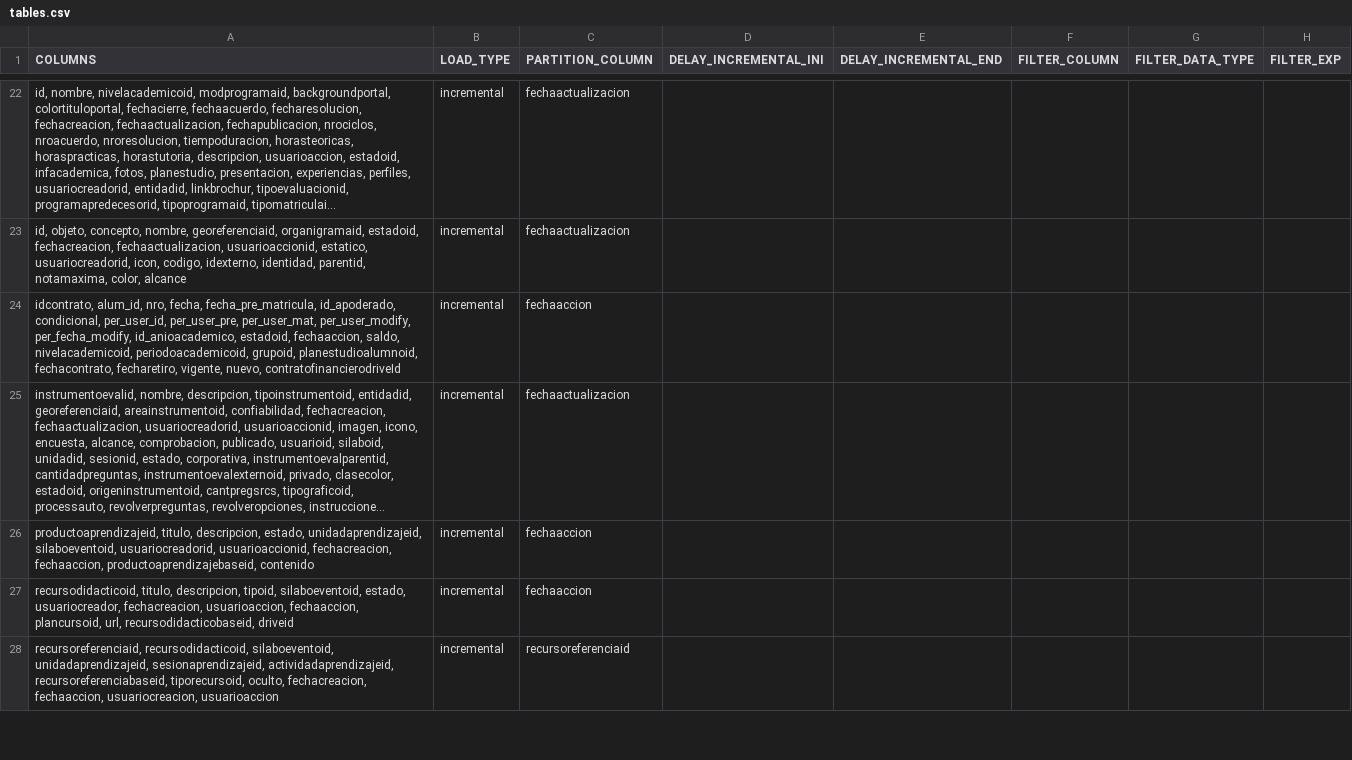
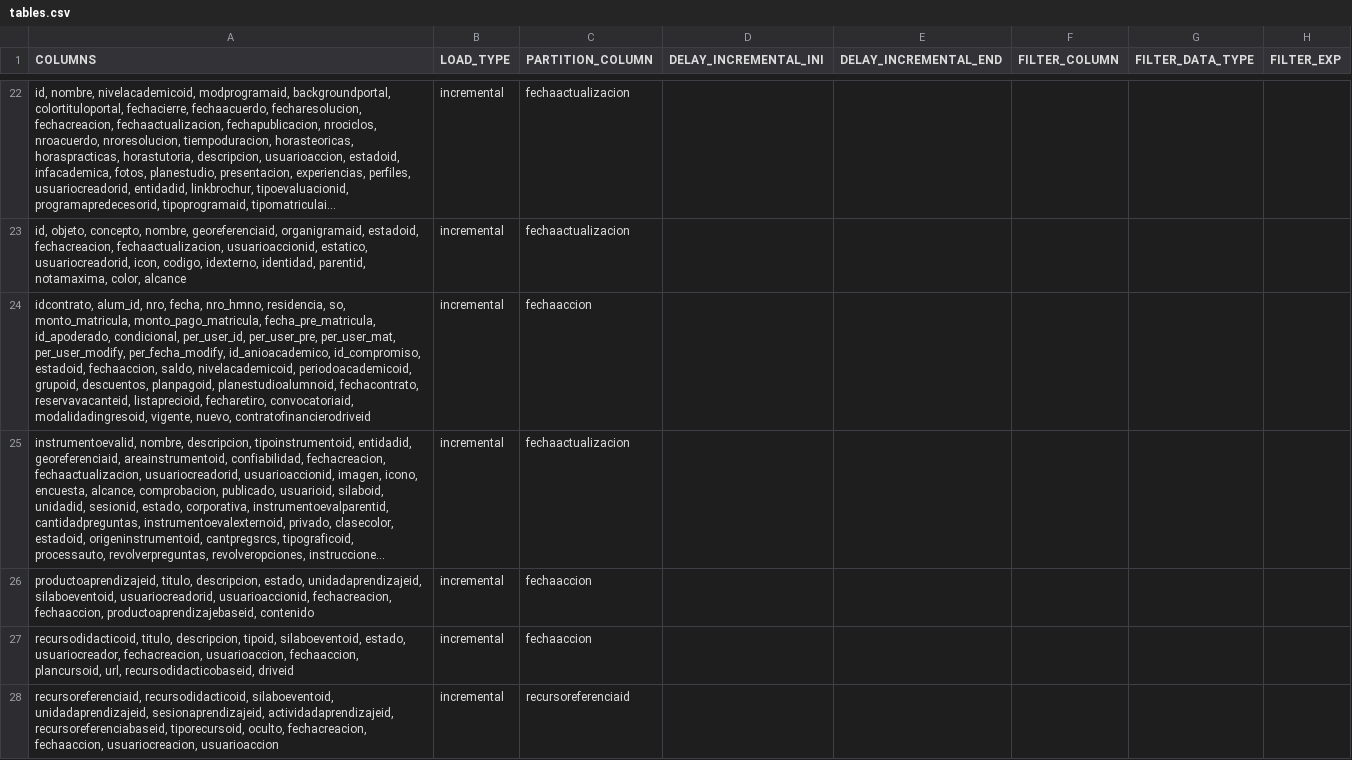
Before and after one commit to MR34Z1r0/cdk-datalake-ingest-upeu, a CSV file: artifacts/configuration/csv/tables.csv, drawn as a sheet; only a part is shown, gaps mark what is left out; long unchanged cells end in …; the diff covers the shown part only; the diff names each change by its address in the sheet, - before the commit and + after, or states it on an @@ line.

```diff
--- a/artifacts/configuration/csv/tables.csv
+++ b/artifacts/configuration/csv/tables.csv
-A24 (COLUMNS): …nro, fecha, fecha_pre_matricula, id_apoderado, condicional, per_user_id, per_user_pre, per_user_mat, per_user_modify, per_fecha_modify, id_anioacademico, estadoid, fechaaccion, saldo, nivelacademicoid, periodoacademicoid, grupoid, planestudioalumnoid, fechacontrato, fecharetiro, vigente, nuevo, contratofinancierodriveId
+A24 (COLUMNS): …nro, fecha, nro_hmno, residencia, so, monto_matricula, monto_pago_matricula, fecha_pre_matricula, id_apoderado, condicional, per_user_id, per_user_pre, per_user_mat, per_user_modify, per_fecha_modify, id_anioacademico, id_compromiso, estadoid, fechaaccion, saldo, nivelacademicoid, periodoacademicoid, grupoid, descuentos, planpagoid, planestudioalumnoid, fechacontrato, reservavacanteid, listaprecioid, fecharetiro, convocatoriaid, modalidadingresoid, vigente, nuevo, contratofinancierodriveid
```
Also changed, not shown: 2 edited cells elsewhere in this file, artifacts/configuration/csv/columns.csv.
